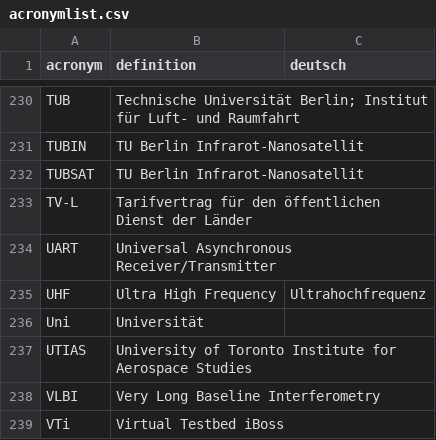
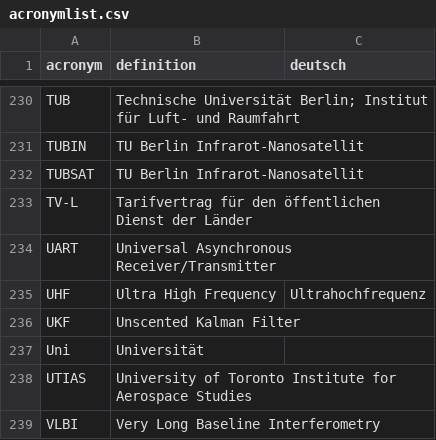
Before and after one commit to yeus/acrofinder, a CSV file: acronymlist.csv, drawn as a sheet; only a part is shown, gaps mark what is left out; the shorter side is filled out with more unchanged rows; the diff names each change by its address in the sheet, - before the commit and + after, or states it on an @@ line.

Commit message:
Update acronymlist.csv

```diff
--- a/acronymlist.csv
+++ b/acronymlist.csv
+row 236: UKF | Unscented Kalman Filter
```
